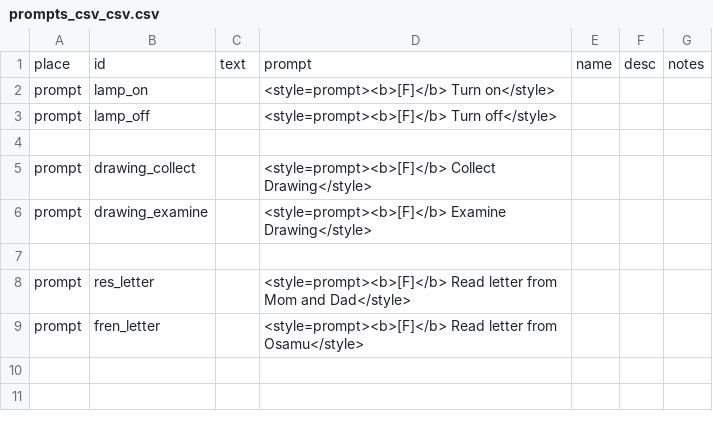
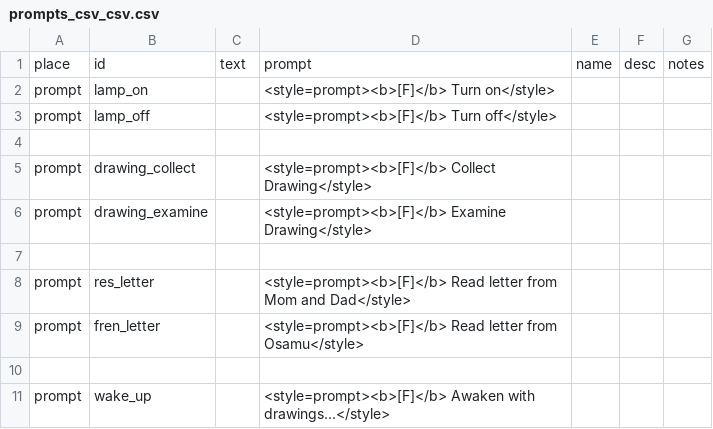
Before and after one commit to MoonTales/Spooky, a CSV file: Assets/Resources/Text/prompts_csv_csv.csv, drawn as a sheet; the diff names each change by its address in the sheet, - before the commit and + after, or states it on an @@ line.

```diff
--- a/Assets/Resources/Text/prompts_csv_csv.csv
+++ b/Assets/Resources/Text/prompts_csv_csv.csv
+row 10: (empty)
+row 11: prompt | wake_up |  | <style=prompt><b>[F]</b> Awaken with drawings...</style>
```
Also changed, not shown: 6 other files.
